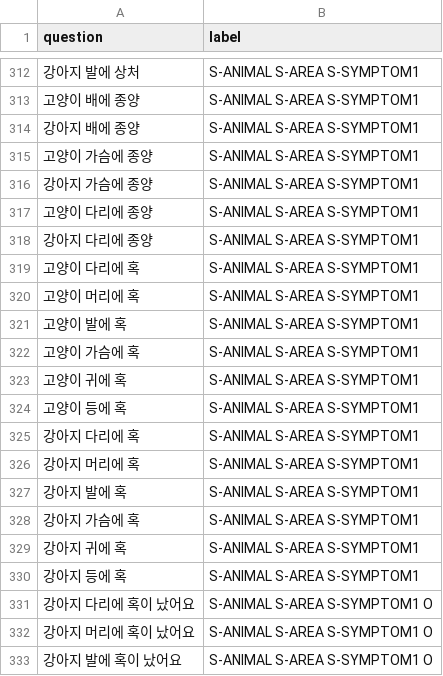
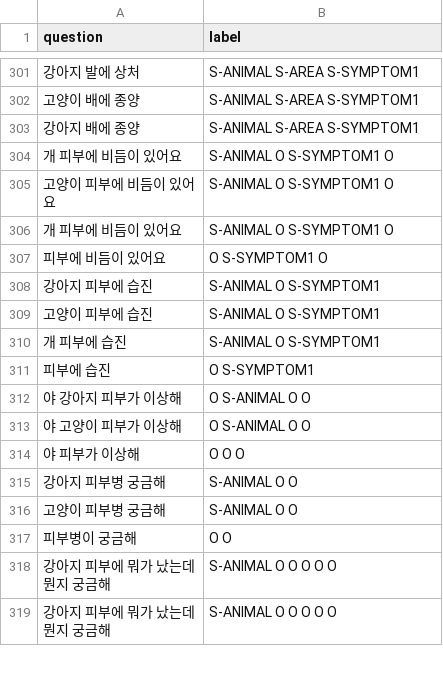
Before and after one commit to AnimalAI/vet_kochat, a CSV file: vet_kochat/data/raw/skin.csv, drawn as a sheet; only a part is shown, gaps mark what is left out; the shorter side is filled out with more unchanged rows; the diff covers the shown part only.

```diff
--- a/vet_kochat/data/raw/skin.csv
+++ b/vet_kochat/data/raw/skin.csv
@@ -314,20 +303 @@ question,label
 강아지 배에 종양,S-ANIMAL S-AREA S-SYMPTOM1
-고양이 가슴에 종양,S-ANIMAL S-AREA S-SYMPTOM1
-강아지 가슴에 종양,S-ANIMAL S-AREA S-SYMPTOM1
-고양이 다리에 종양,S-ANIMAL S-AREA S-SYMPTOM1
-강아지 다리에 종양,S-ANIMAL S-AREA S-SYMPTOM1
-고양이 다리에 혹,S-ANIMAL S-AREA S-SYMPTOM1
-고양이 머리에 혹,S-ANIMAL S-AREA S-SYMPTOM1
-고양이 발에 혹,S-ANIMAL S-AREA S-SYMPTOM1
-고양이 가슴에 혹,S-ANIMAL S-AREA S-SYMPTOM1
-고양이 귀에 혹,S-ANIMAL S-AREA S-SYMPTOM1
-고양이 등에 혹,S-ANIMAL S-AREA S-SYMPTOM1
-강아지 다리에 혹,S-ANIMAL S-AREA S-SYMPTOM1
-강아지 머리에 혹,S-ANIMAL S-AREA S-SYMPTOM1
-강아지 발에 혹,S-ANIMAL S-AREA S-SYMPTOM1
-강아지 가슴에 혹,S-ANIMAL S-AREA S-SYMPTOM1
-강아지 귀에 혹,S-ANIMAL S-AREA S-SYMPTOM1
-강아지 등에 혹,S-ANIMAL S-AREA S-SYMPTOM1
-강아지 다리에 혹이 났어요,S-ANIMAL S-AREA S-SYMPTOM1 O
-강아지 머리에 혹이 났어요,S-ANIMAL S-AREA S-SYMPTOM1 O
-강아지 발에 혹이 났어요,S-ANIMAL S-AREA S-SYMPTOM1 O
```
Also changed, not shown: 51 removed rows and 1 edited cell elsewhere in this file, vet_kochat/data/raw/cough.csv, vet_kochat/data/raw/vomit.csv, 6 other files.
